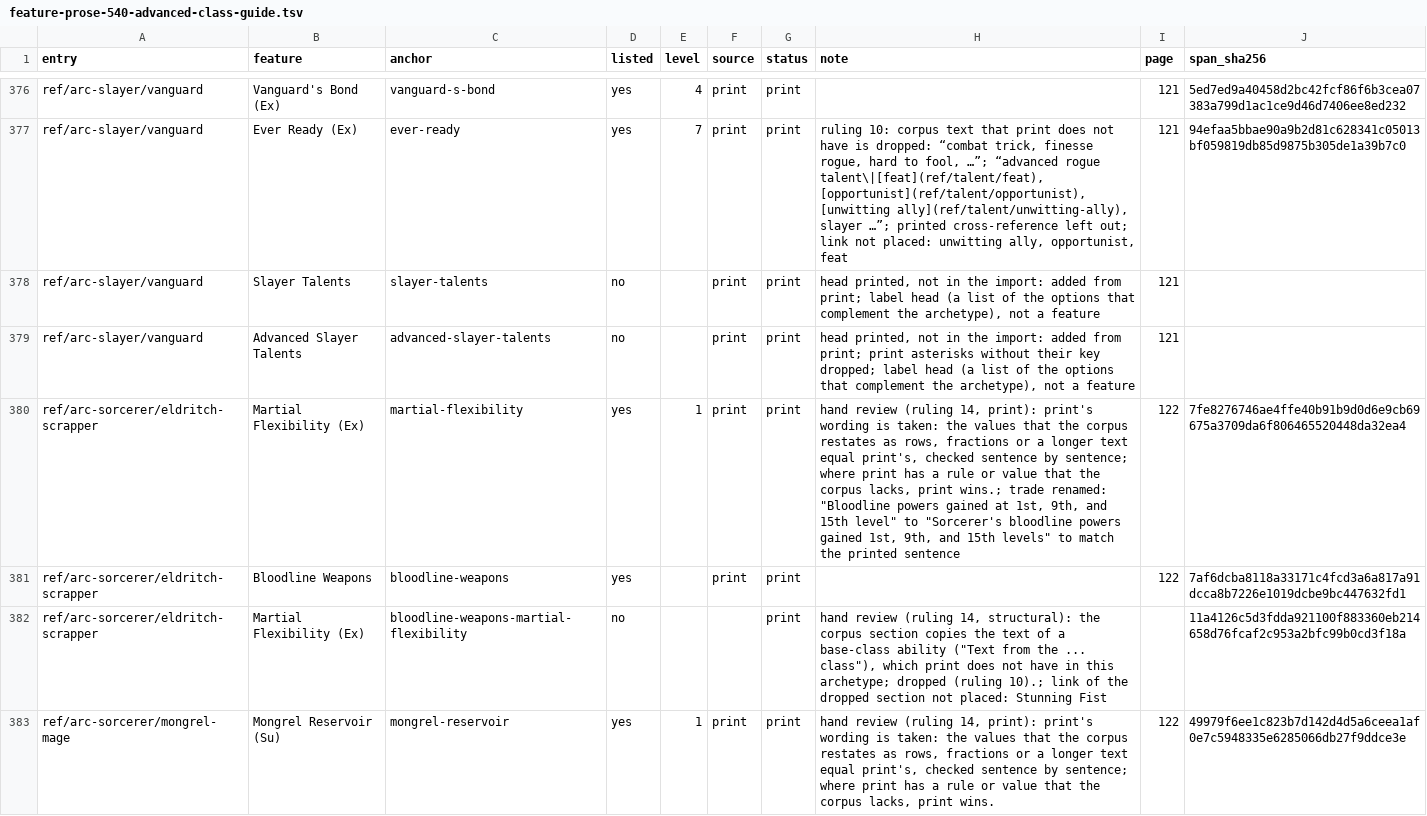
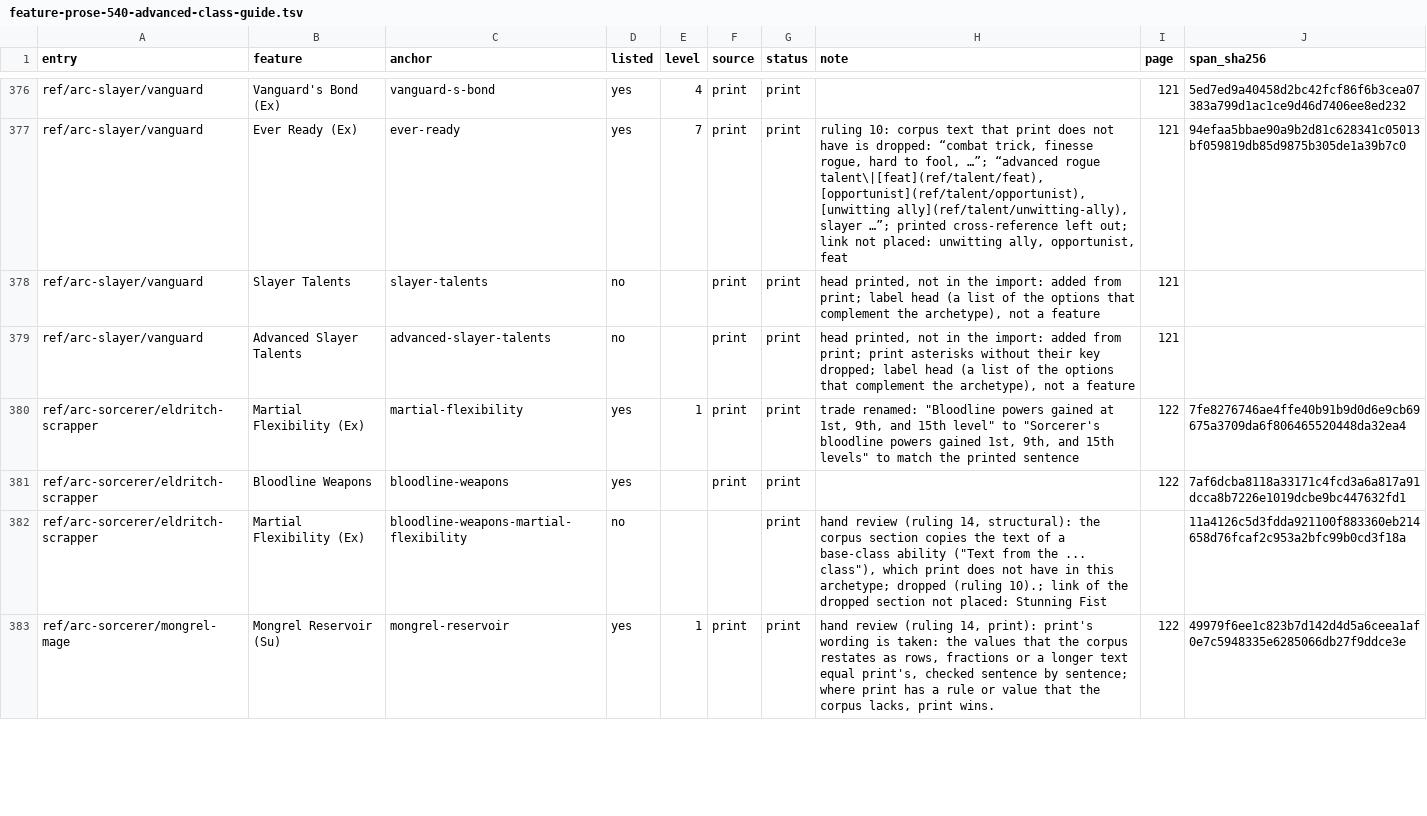
Before and after one commit to phynics/cast-iron-data, a TSV file: scripts/feature-prose-540-advanced-class-guide.tsv, drawn as a sheet; only a part is shown, gaps mark what is left out; the diff covers the shown part only.

```diff
--- a/scripts/feature-prose-540-advanced-class-guide.tsv
+++ b/scripts/feature-prose-540-advanced-class-guide.tsv
@@ -379,3 +379,3 @@ ref/arc-slayer/vanguard	Slayer Talents	slayer-talents	no		print	print	head print
 ref/arc-slayer/vanguard	Advanced Slayer Talents	advanced-slayer-talents	no		print	print	head printed, not in the import: added from print; print asterisks without their key dropped; label head (a list of the options that complement the archetype), not a feature	121	
-ref/arc-sorcerer/eldritch-scrapper	Martial Flexibility (Ex)	martial-flexibility	yes	1	print	print	hand review (ruling 14, print): print's wording is taken: the values that the corpus restates as rows, fractions or a longer text equal print's, checked sentence by sentence; where print has a rule or value that the corpus lacks, print wins.; trade renamed: "Bloodline powers gained at 1st, 9th, and 15th level" to "Sorcerer's bloodline powers gained 1st, 9th, and 15th levels" to match the printed sentence	122	7fe8276746ae4ffe40b91b9d0d6e9cb69675a3709da6f806465520448da32ea4
+ref/arc-sorcerer/eldritch-scrapper	Martial Flexibility (Ex)	martial-flexibility	yes	1	print	print	trade renamed: "Bloodline powers gained at 1st, 9th, and 15th level" to "Sorcerer's bloodline powers gained 1st, 9th, and 15th levels" to match the printed sentence	122	7fe8276746ae4ffe40b91b9d0d6e9cb69675a3709da6f806465520448da32ea4
 ref/arc-sorcerer/eldritch-scrapper	Bloodline Weapons	bloodline-weapons	yes		print	print		122	7af6dcba8118a33171c4fcd3a6a817a91dcca8b7226e1019dcbe9bc447632fd1
```
Also changed, not shown: 12 edited cells elsewhere in this file, scripts/feature-prose-540-advanced-players-guide.tsv, scripts/feature-prose-540-advanced-race-guide.tsv, 6 other files.
